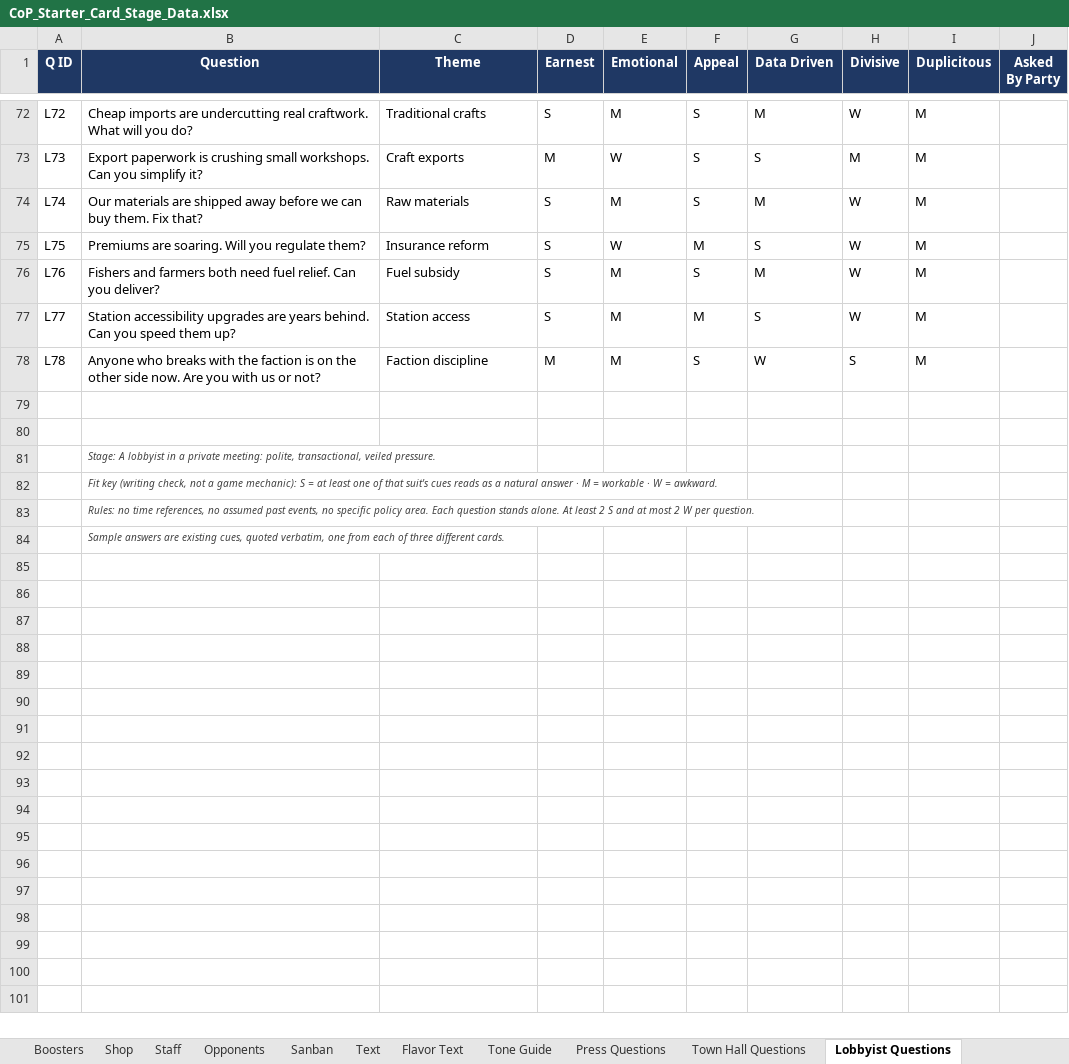
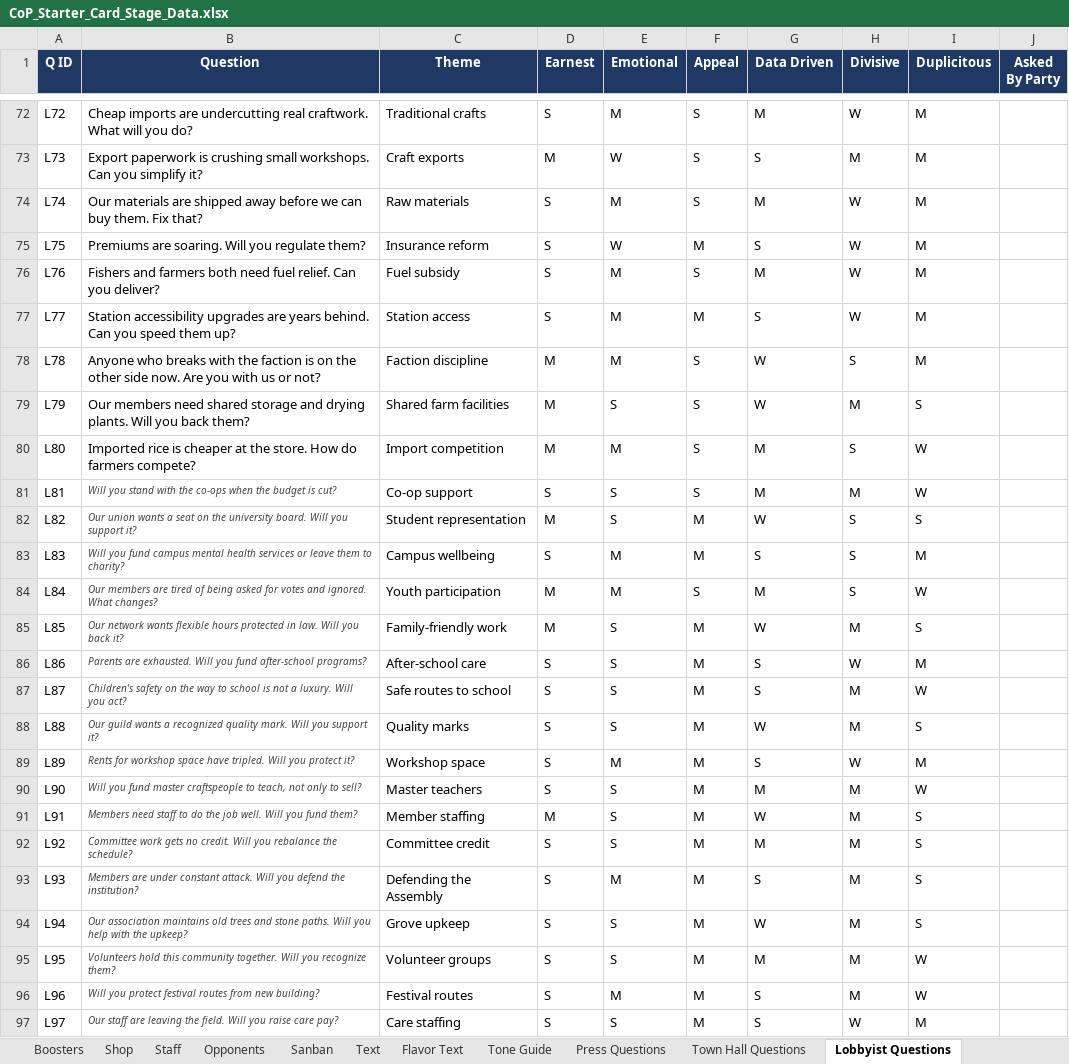
Before and after one commit to Lotusmonogatari/CoP-Deckbuilder, an Excel workbook: design/CoP_Starter_Card_Stage_Data.xlsx, sheet Lobbyist Questions, drawn as a sheet; only a part is shown, gaps mark what is left out; values as stored, in another font and other column widths than the file's, no borders; removed rows and columns are numbered as before the commit, all else as after; the diff covers the shown part only; the diff names each change by its address in the sheet, - before the commit and + after, or states it on an @@ line.

```diff
--- a/design/CoP_Starter_Card_Stage_Data.xlsx (sheet Lobbyist Questions)
+++ b/design/CoP_Starter_Card_Stage_Data.xlsx (sheet Lobbyist Questions)
-row 79: (empty)
+row 79: L79 | Our members need shared storage and drying plants. Will you back them? | Shared farm facilities | M | S | S | W | M | S
-row 80: (empty)
+row 80: L80 | Imported rice is cheaper at the store. How do farmers compete? | Import competition | M | M | S | M | S | W
-row 81:  | Stage: A lobbyist in a private meeting: polite, transactional, veiled pressure.
-row 82:  | Fit key (writing check, not a game mechanic): S = at least one of that suit's cues reads as a natural answer · M = workable · W = awkward.
-row 83:  | Rules: no time references, no assumed past events, no specific policy area. Each question stands alone. At least 2 S and at most 2 W per question.
-row 84:  | Sample answers are existing cues, quoted verbatim, one from each of three different cards.
+row 81: L81 | Will you stand with the co-ops when the budget is cut? | Co-op support | S | S | S | M | M | W
+row 82: L82 | Our union wants a seat on the university board. Will you support it? | Student representation | M | S | M | W | S | S
+row 83: L83 | Will you fund campus mental health services or leave them to charity? | Campus wellbeing | S | M | M | S | S | M
+row 84: L84 | Our members are tired of being asked for votes and ignored. What changes? | Youth participation | M | M | S | M | S | W
+row 85: L85 | Our network wants flexible hours protected in law. Will you back it? | Family-friendly work | M | S | M | W | M | S
+row 86: L86 | Parents are exhausted. Will you fund after-school programs? | After-school care | S | S | M | S | W | M
+row 87: L87 | Children's safety on the way to school is not a luxury. Will you act? | Safe routes to school | S | S | M | S | M | W
+row 88: L88 | Our guild wants a recognized quality mark. Will you support it? | Quality marks | S | S | M | W | M | S
+row 89: L89 | Rents for workshop space have tripled. Will you protect it? | Workshop space | S | M | M | S | W | M
+row 90: L90 | Will you fund master craftspeople to teach, not only to sell? | Master teachers | S | S | M | M | M | W
+row 91: L91 | Members need staff to do the job well. Will you fund them? | Member staffing | M | S | M | W | M | S
+row 92: L92 | Committee work gets no credit. Will you rebalance the schedule? | Committee credit | S | S | M | M | M | S
+row 93: L93 | Members are under constant attack. Will you defend the institution? | Defending the Assembly | S | M | M | S | M | S
+row 94: L94 | Our association maintains old trees and stone paths. Will you help with the upkeep? | Grove upkeep | S | S | M | W | M | S
+row 95: L95 | Volunteers hold this community together. Will you recognize them? | Volunteer groups | S | S | M | M | M | W
+row 96: L96 | Will you protect festival routes from new building? | Festival routes | S | M | M | S | M | W
+row 97: L97 | Our staff are leaving the field. Will you raise care pay? | Care staffing | S | S | M | S | W | M
```
Also changed, not shown: 11 added rows elsewhere in this sheet, sheet Visitor Questions, sheet Question Themes, sheet Town Hall Questions, sheet Study Session Questions, sheet Visitors, 5 other files.
